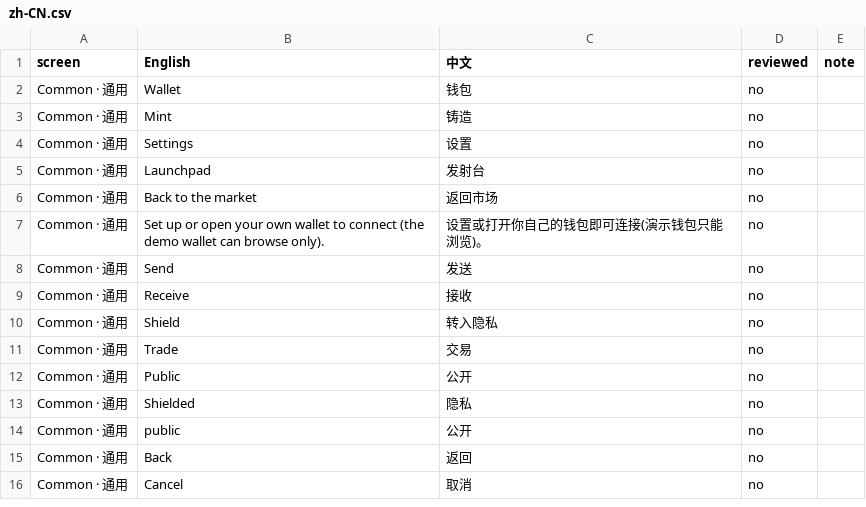
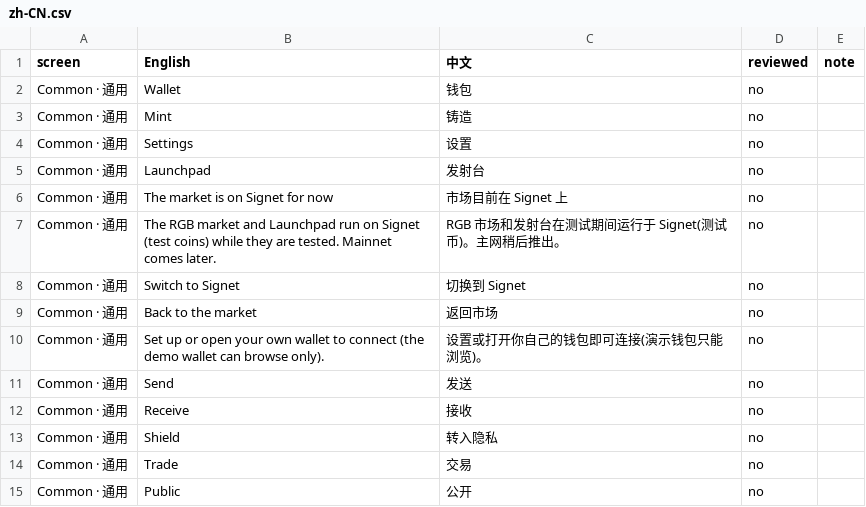
Before and after one commit to buildOrDie/masked-wallet, a CSV file: docs/i18n/zh-CN.csv, drawn as a sheet; only a part is shown; the shorter side is filled out with more unchanged rows.

Commit message:
Market tab on Mainnet: the market is on Signet for now (with Switch to Signet) instead of an error page

```diff
--- a/docs/i18n/zh-CN.csv
+++ b/docs/i18n/zh-CN.csv
@@ -5,2 +5,5 @@ screen,English,中文,reviewed,note
 "Common · 通用","Launchpad","发射台","no",""
+"Common · 通用","The market is on Signet for now","市场目前在 Signet 上","no",""
+"Common · 通用","The RGB market and Launchpad run on Signet (test coins) while they are tested. Mainnet comes later.","RGB 市场和发射台在测试期间运行于 Signet(测试币)。主网稍后推出。","no",""
+"Common · 通用","Switch to Signet","切换到 Signet","no",""
 "Common · 通用","Back to the market","返回市场","no",""
```
Also changed, not shown: 5 other files.
